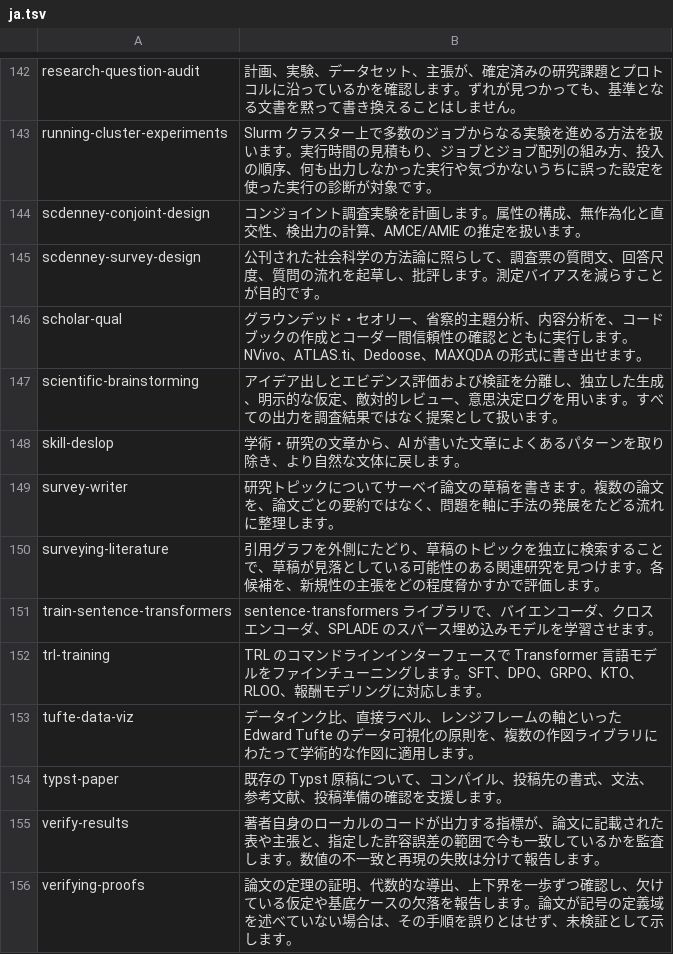
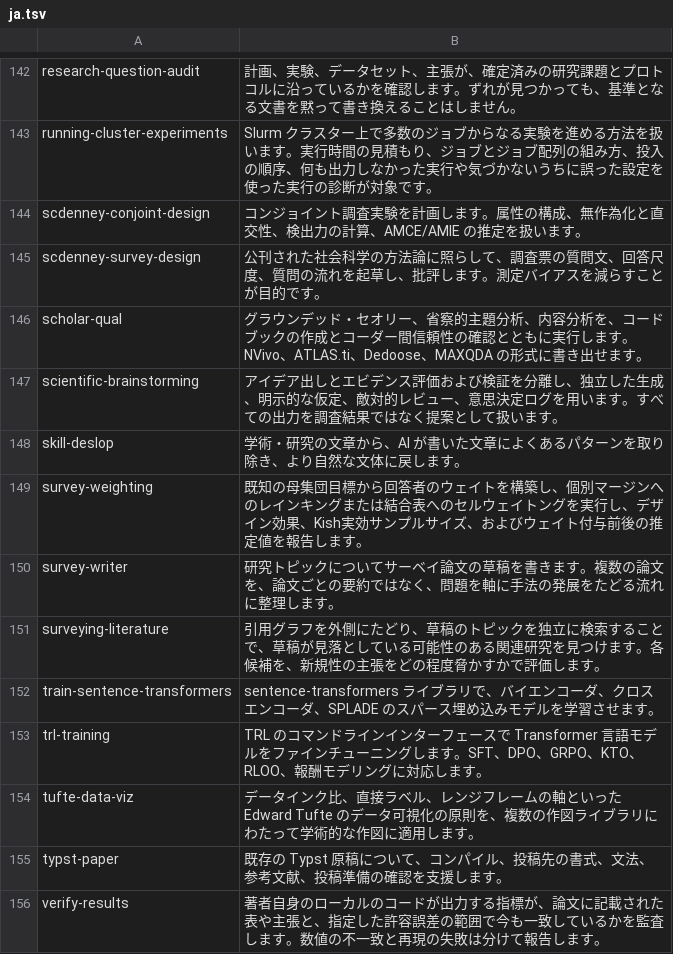
Before and after one commit to neverbiasu/awesome-research-skills, a TSV file: data/i18n/ja.tsv, drawn as a sheet; only a part is shown, gaps mark what is left out; the shorter side is filled out with more unchanged rows; the diff names each change by its address in the sheet, - before the commit and + after, or states it on an @@ line.

```diff
--- a/data/i18n/ja.tsv
+++ b/data/i18n/ja.tsv
+row 149: survey-weighting | 既知の母集団目標から回答者のウェイトを構築し、個別マージンへのレインキングまたは結合表へのセルウェイトングを実行し、デザイン効果、Kish実効サンプルサイズ、およびウェイト付与前後の推定値を報告します。
```
Also changed, not shown: data/i18n/ko.tsv, data/i18n/zh.tsv, 8 other files.
